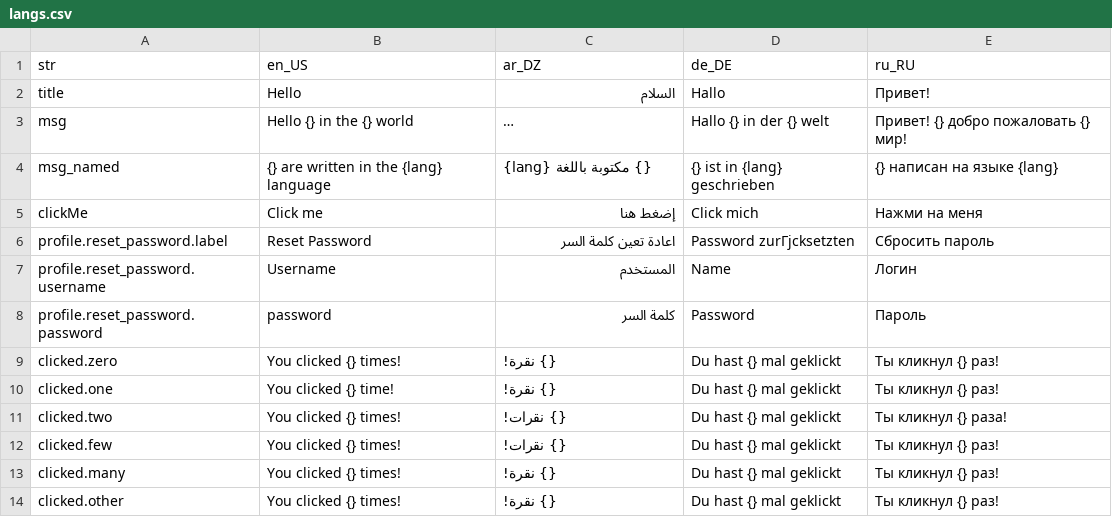
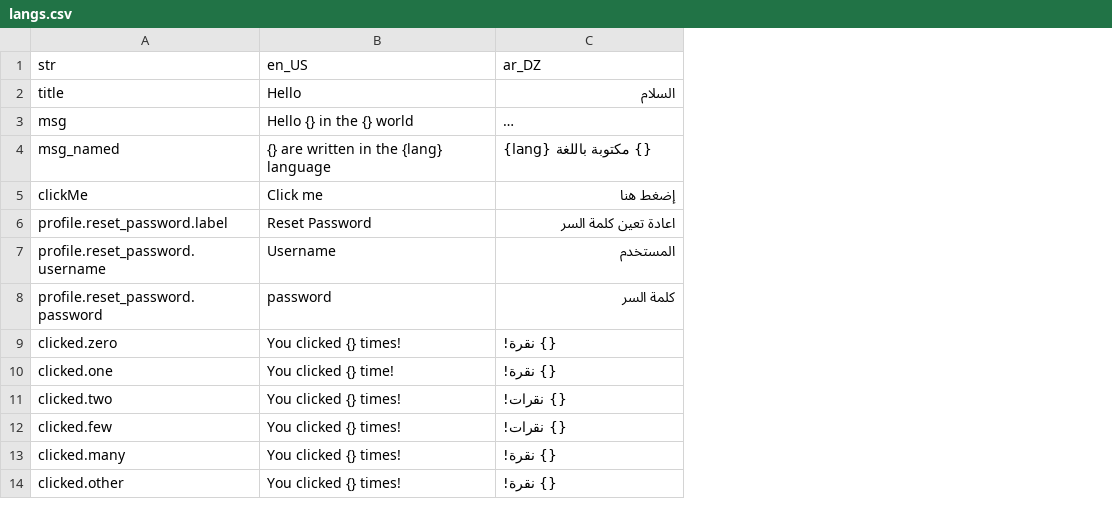
Before and after one commit to mahmudandroid/flutter_easy_localization_app, a CSV file: resources/langs/langs.csv, drawn as a sheet; only a part is shown; long unchanged cells end in …; the diff names each change by its address in the sheet, - before the commit and + after, or states it on an @@ line.

```diff
--- a/resources/langs/langs.csv
+++ b/resources/langs/langs.csv
-column D, rows 1-14: de_DE | Hallo | Hallo {} in der {} welt | {} ist in {lang} geschrieben | Click mich | Password zurГјcksetzten | Name | Password | Du hast {} mal geklickt | Du hast {} mal geklickt | Du hast {} mal geklickt | Du hast {} mal geklickt | Du hast {} mal geklickt | Du hast {} mal geklickt
-column E, rows 1-14: ru_RU | Привет! | Привет! {} добро пожаловать {} мир! | {} написан на языке {lang} | Нажми на меня | Сбросить пароль | Логин | Пароль | Ты кликнул {} раз! | Ты кликнул {} раз! | Ты кликнул {} раза! | Ты кликнул {} раз! | Ты кликнул {} раз! | Ты кликнул {} раз!
```
Also changed, not shown: 20 other files.
